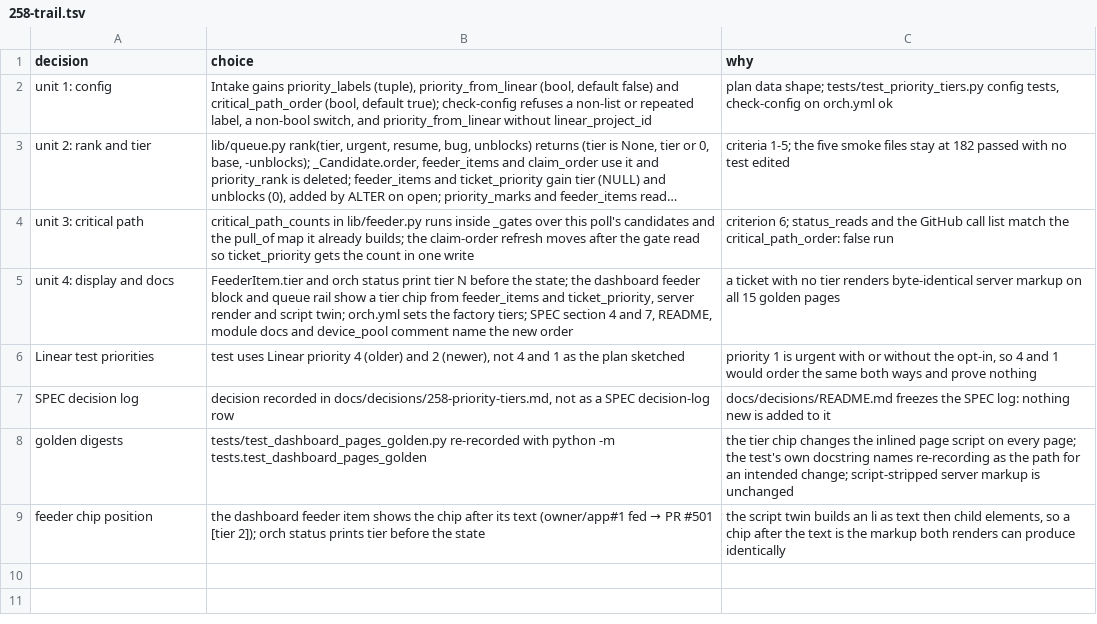
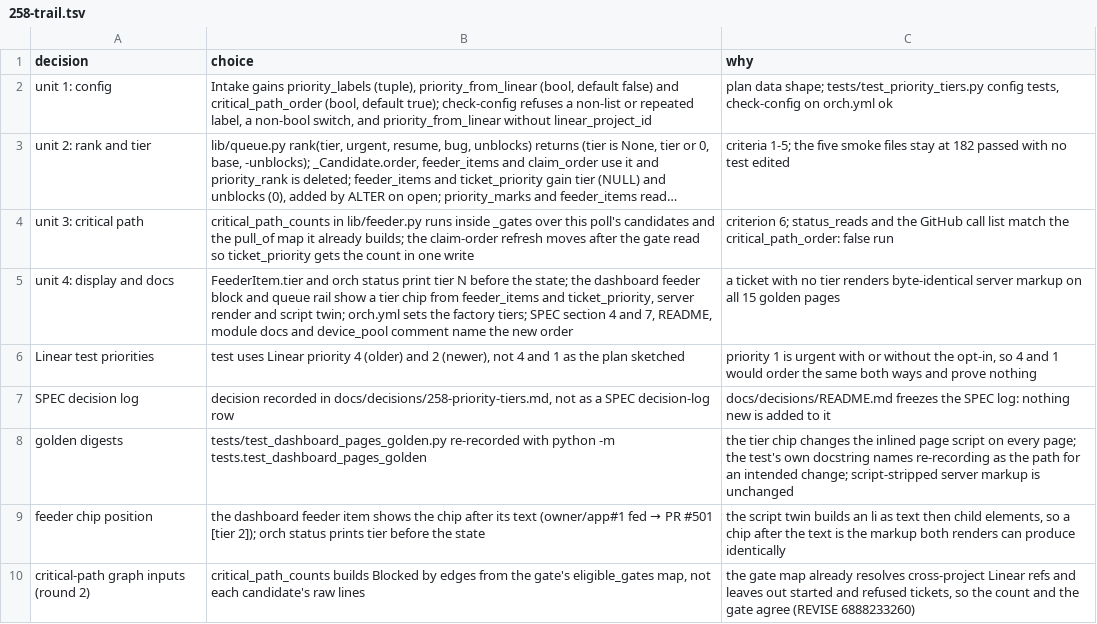
Before and after one commit to maxharris1/factory, a TSV file: docs/decisions/258-trail.tsv, drawn as a sheet; long unchanged cells end in ….

```diff
--- a/docs/decisions/258-trail.tsv
+++ b/docs/decisions/258-trail.tsv
@@ -9 +9,2 @@ golden digests	tests/test_dashboard_pages_golden.py re-recorded with python -m t
 feeder chip position	the dashboard feeder item shows the chip after its text (owner/app#1 fed → PR #501 [tier 2]); orch status prints tier before the state	the script twin builds an li as text then child elements, so a chip after the text is the markup both renders can produce identically
+critical-path graph inputs (round 2)	critical_path_counts builds Blocked by edges from the gate's eligible_gates map, not each candidate's raw lines	the gate map already resolves cross-project Linear refs and leaves out started and refused tickets, so the count and the gate agree (REVISE 6888233260)
```
Also changed, not shown: 2 other files.
